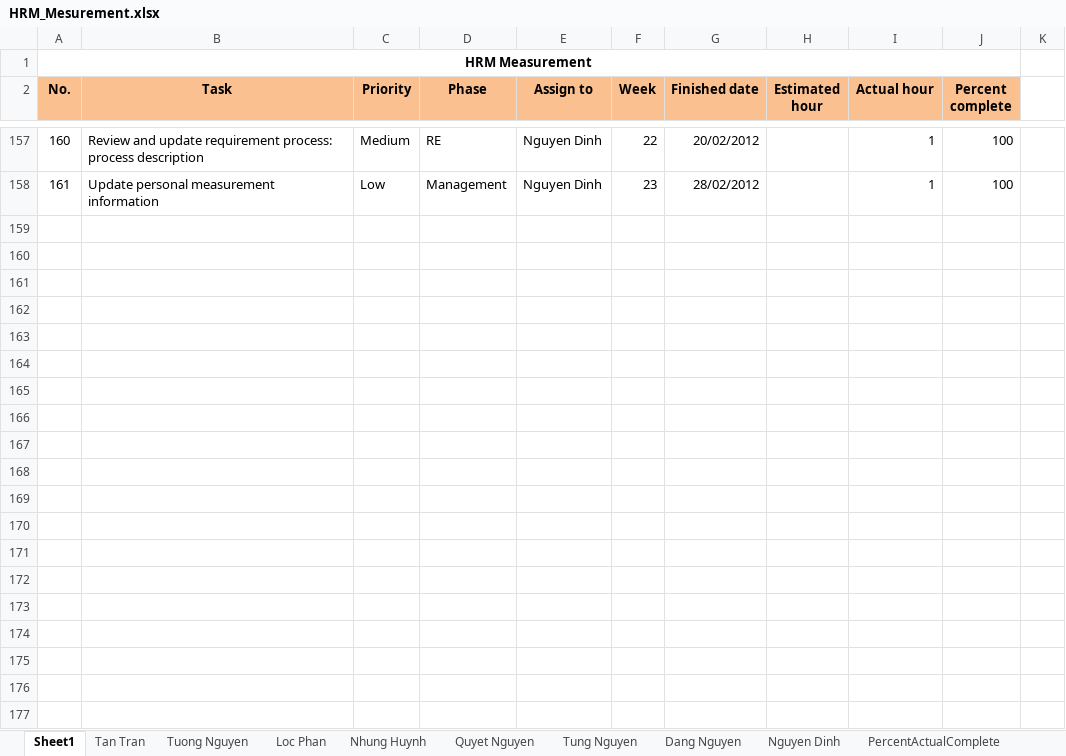
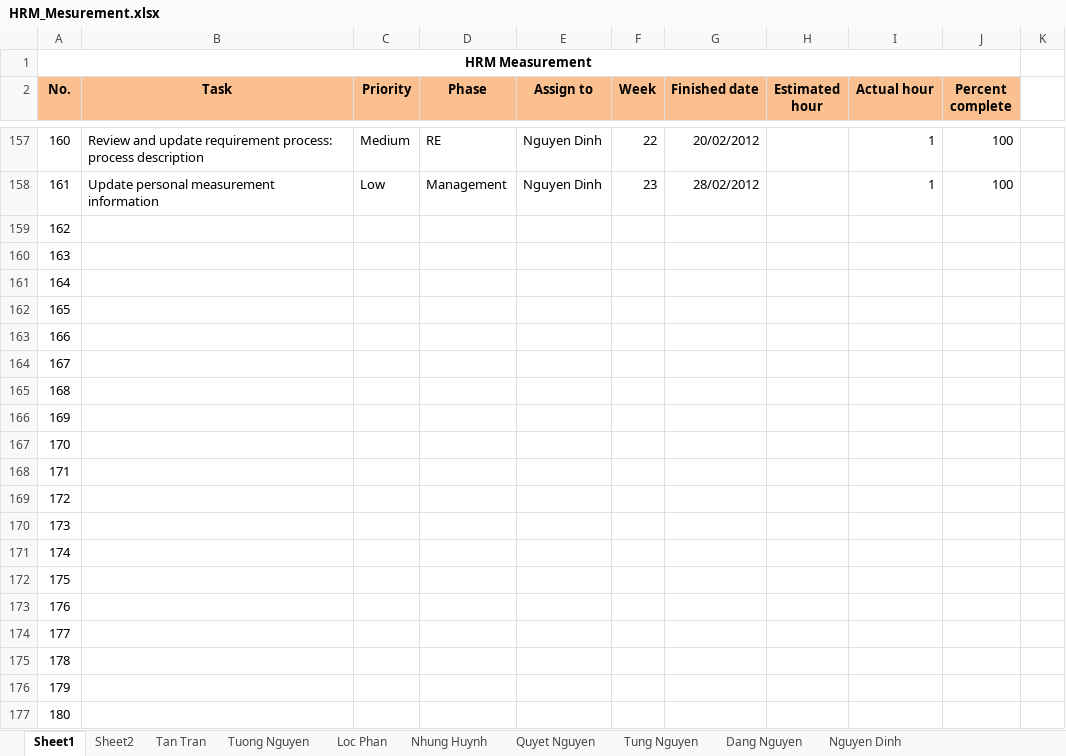
Before and after one commit to google-code-export/hrm-k14vlu, an Excel workbook: Project Plan/HRM_Mesurement.xlsx, sheet Sheet1, drawn as a sheet; only a part is shown, gaps mark what is left out; values as stored, in another font and other column widths than the file's, no borders; conditional formats not drawn; the diff covers the shown part only; the diff names each change by its address in the sheet, - before the commit and + after, or states it on an @@ line.

```diff
--- a/Project Plan/HRM_Mesurement.xlsx (sheet Sheet1)
+++ b/Project Plan/HRM_Mesurement.xlsx (sheet Sheet1)
+sheet tab: Sheet2
@@ row 159 unhidden: 162 @@
@@ row 160 unhidden: 163 @@
@@ row 161 unhidden: 164 @@
@@ row 162 unhidden: 165 @@
@@ row 163 unhidden: 166 @@
@@ row 164 unhidden: 167 @@
@@ row 165 unhidden: 168 @@
@@ row 166 unhidden: 169 @@
@@ row 167 unhidden: 170 @@
@@ row 168 unhidden: 171 @@
@@ row 169 unhidden: 172 @@
@@ row 170 unhidden: 173 @@
@@ row 171 unhidden: 174 @@
@@ row 172 unhidden: 175 @@
@@ row 173 unhidden: 176 @@
@@ row 174 unhidden: 177 @@
@@ row 175 unhidden: 178 @@
@@ row 176 unhidden: 179 @@
@@ row 177 unhidden: 180 @@
```
Also changed, not shown: 124 hidden or unhidden rows elsewhere in this sheet, charts or pictures, 14 other files.
